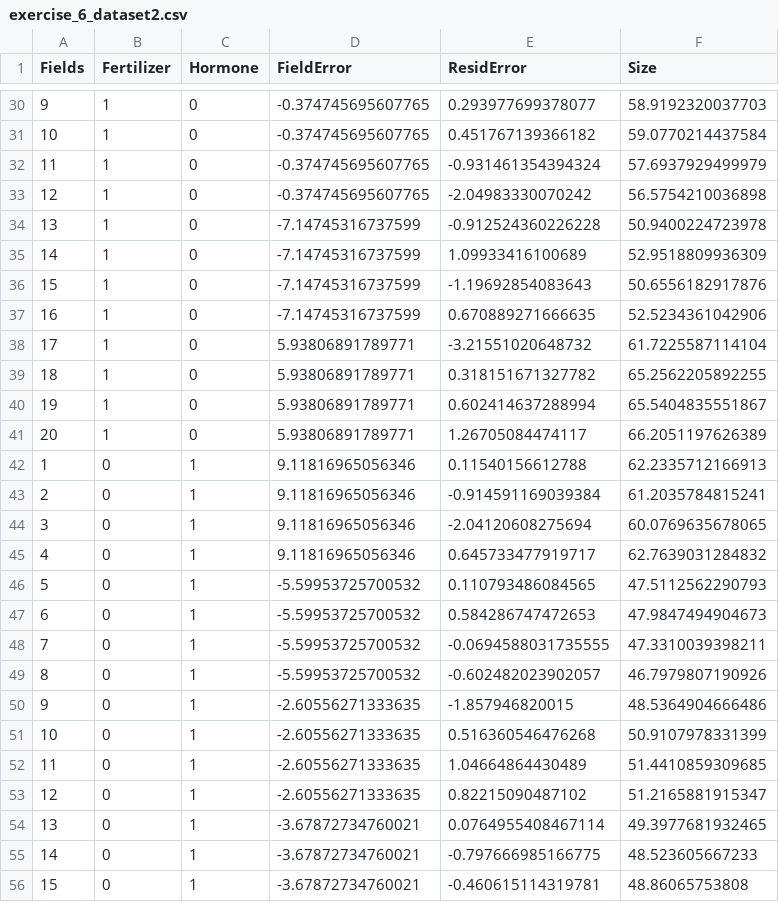
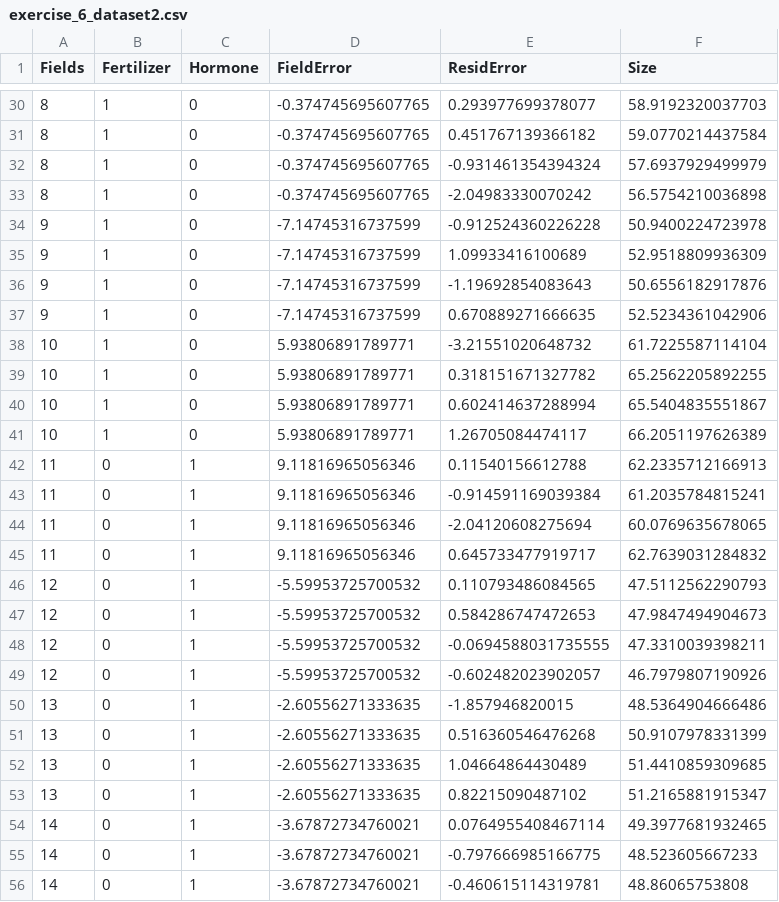
Before and after one commit to brianfolt/NRES_710, a CSV file: exercise_6_dataset2.csv, drawn as a sheet; only a part is shown, gaps mark what is left out; the diff covers the shown part only.

```diff
--- a/exercise_6_dataset2.csv
+++ b/exercise_6_dataset2.csv
@@ -30,27 +30,27 @@
-9,1,0,-0.374745695607765,0.293977699378077,58.9192320037703
-10,1,0,-0.374745695607765,0.451767139366182,59.0770214437584
-11,1,0,-0.374745695607765,-0.931461354394324,57.6937929499979
-12,1,0,-0.374745695607765,-2.04983330070242,56.5754210036898
-13,1,0,-7.14745316737599,-0.912524360226228,50.9400224723978
-14,1,0,-7.14745316737599,1.09933416100689,52.9518809936309
-15,1,0,-7.14745316737599,-1.19692854083643,50.6556182917876
-16,1,0,-7.14745316737599,0.670889271666635,52.5234361042906
-17,1,0,5.93806891789771,-3.21551020648732,61.7225587114104
-18,1,0,5.93806891789771,0.318151671327782,65.2562205892255
-19,1,0,5.93806891789771,0.602414637288994,65.5404835551867
-20,1,0,5.93806891789771,1.26705084474117,66.2051197626389
-1,0,1,9.11816965056346,0.11540156612788,62.2335712166913
-2,0,1,9.11816965056346,-0.914591169039384,61.2035784815241
-3,0,1,9.11816965056346,-2.04120608275694,60.0769635678065
-4,0,1,9.11816965056346,0.645733477919717,62.7639031284832
-5,0,1,-5.59953725700532,0.110793486084565,47.5112562290793
-6,0,1,-5.59953725700532,0.584286747472653,47.9847494904673
-7,0,1,-5.59953725700532,-0.0694588031735555,47.3310039398211
-8,0,1,-5.59953725700532,-0.602482023902057,46.7979807190926
-9,0,1,-2.60556271333635,-1.857946820015,48.5364904666486
-10,0,1,-2.60556271333635,0.516360546476268,50.9107978331399
-11,0,1,-2.60556271333635,1.04664864430489,51.4410859309685
-12,0,1,-2.60556271333635,0.82215090487102,51.2165881915347
-13,0,1,-3.67872734760021,0.0764955408467114,49.3977681932465
+8,1,0,-0.374745695607765,0.293977699378077,58.9192320037703
+8,1,0,-0.374745695607765,0.451767139366182,59.0770214437584
+8,1,0,-0.374745695607765,-0.931461354394324,57.6937929499979
+8,1,0,-0.374745695607765,-2.04983330070242,56.5754210036898
+9,1,0,-7.14745316737599,-0.912524360226228,50.9400224723978
+9,1,0,-7.14745316737599,1.09933416100689,52.9518809936309
+9,1,0,-7.14745316737599,-1.19692854083643,50.6556182917876
+9,1,0,-7.14745316737599,0.670889271666635,52.5234361042906
+10,1,0,5.93806891789771,-3.21551020648732,61.7225587114104
+10,1,0,5.93806891789771,0.318151671327782,65.2562205892255
+10,1,0,5.93806891789771,0.602414637288994,65.5404835551867
+10,1,0,5.93806891789771,1.26705084474117,66.2051197626389
+11,0,1,9.11816965056346,0.11540156612788,62.2335712166913
+11,0,1,9.11816965056346,-0.914591169039384,61.2035784815241
+11,0,1,9.11816965056346,-2.04120608275694,60.0769635678065
+11,0,1,9.11816965056346,0.645733477919717,62.7639031284832
+12,0,1,-5.59953725700532,0.110793486084565,47.5112562290793
+12,0,1,-5.59953725700532,0.584286747472653,47.9847494904673
+12,0,1,-5.59953725700532,-0.0694588031735555,47.3310039398211
+12,0,1,-5.59953725700532,-0.602482023902057,46.7979807190926
+13,0,1,-2.60556271333635,-1.857946820015,48.5364904666486
+13,0,1,-2.60556271333635,0.516360546476268,50.9107978331399
+13,0,1,-2.60556271333635,1.04664864430489,51.4410859309685
+13,0,1,-2.60556271333635,0.82215090487102,51.2165881915347
+14,0,1,-3.67872734760021,0.0764955408467114,49.3977681932465
 14,0,1,-3.67872734760021,-0.797666985166775,48.523605667233
-15,0,1,-3.67872734760021,-0.460615114319781,48.86065753808
+14,0,1,-3.67872734760021,-0.460615114319781,48.86065753808
```
Also changed, not shown: 50 edited cells elsewhere in this file, exercise_6_dataset3.csv, 8 other files.
